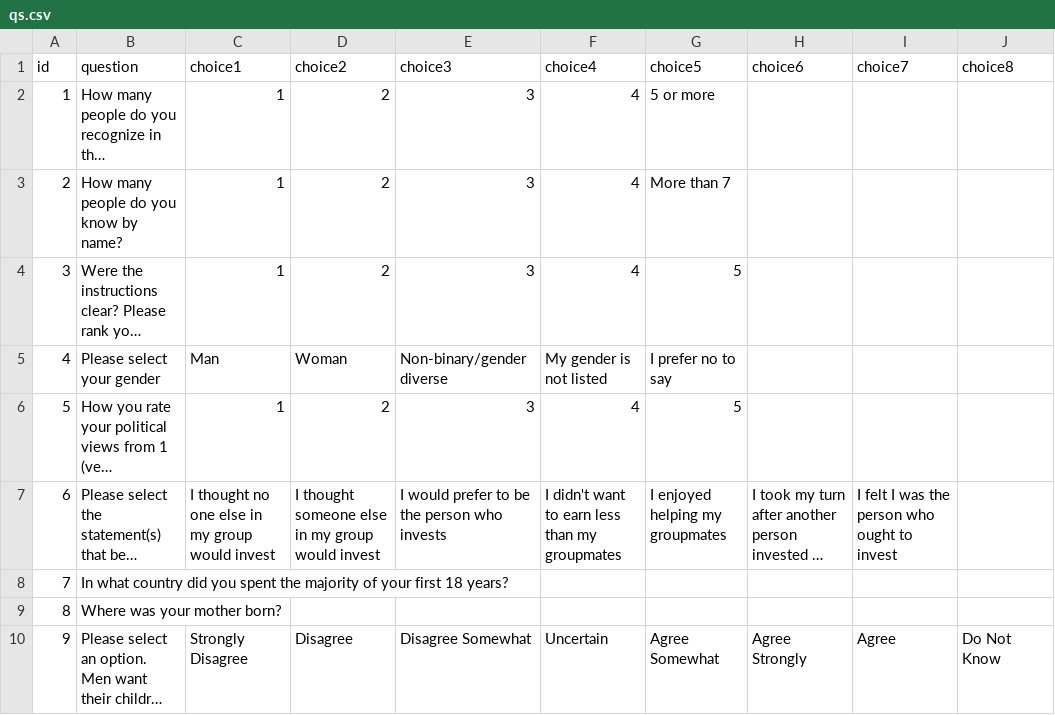
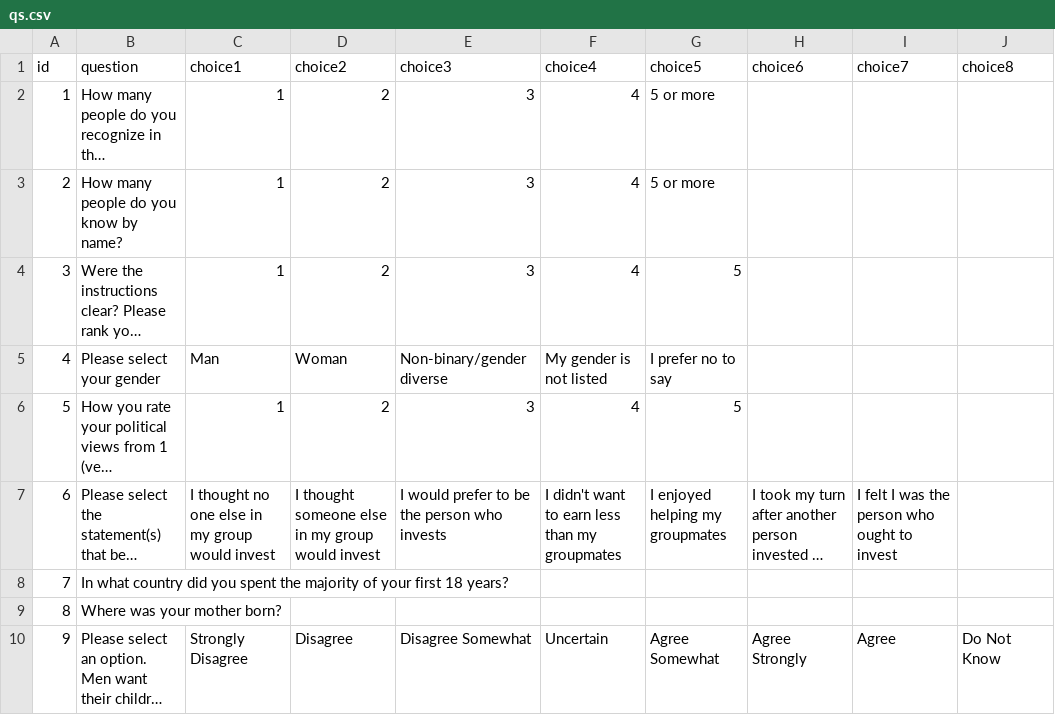
Before and after one commit to rabsjp/survey_ve, a CSV file: configs/qs.csv, drawn as a sheet; only a part is shown; long unchanged cells end in …; the diff names each change by its address in the sheet, - before the commit and + after, or states it on an @@ line.

Commit message:
new

```diff
--- a/configs/qs.csv
+++ b/configs/qs.csv
-G3 (choice5): More than 7
+G3 (choice5): 5 or more
```
